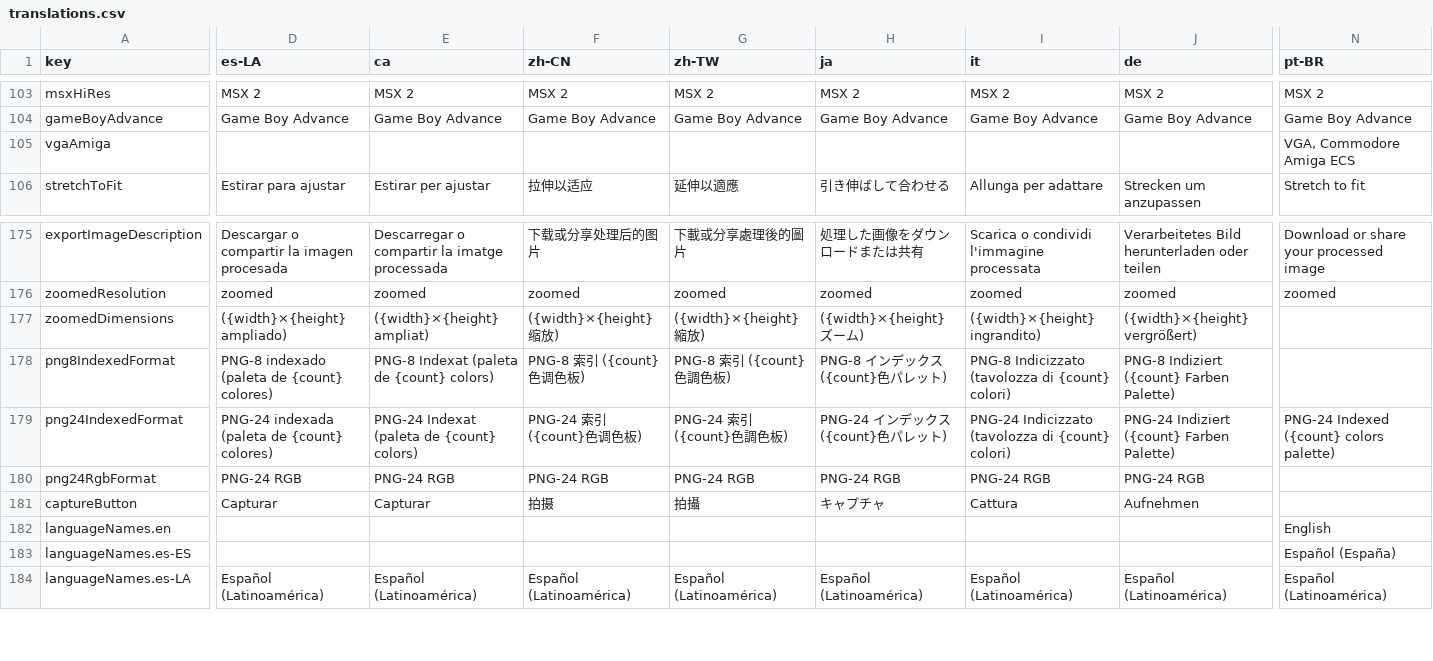
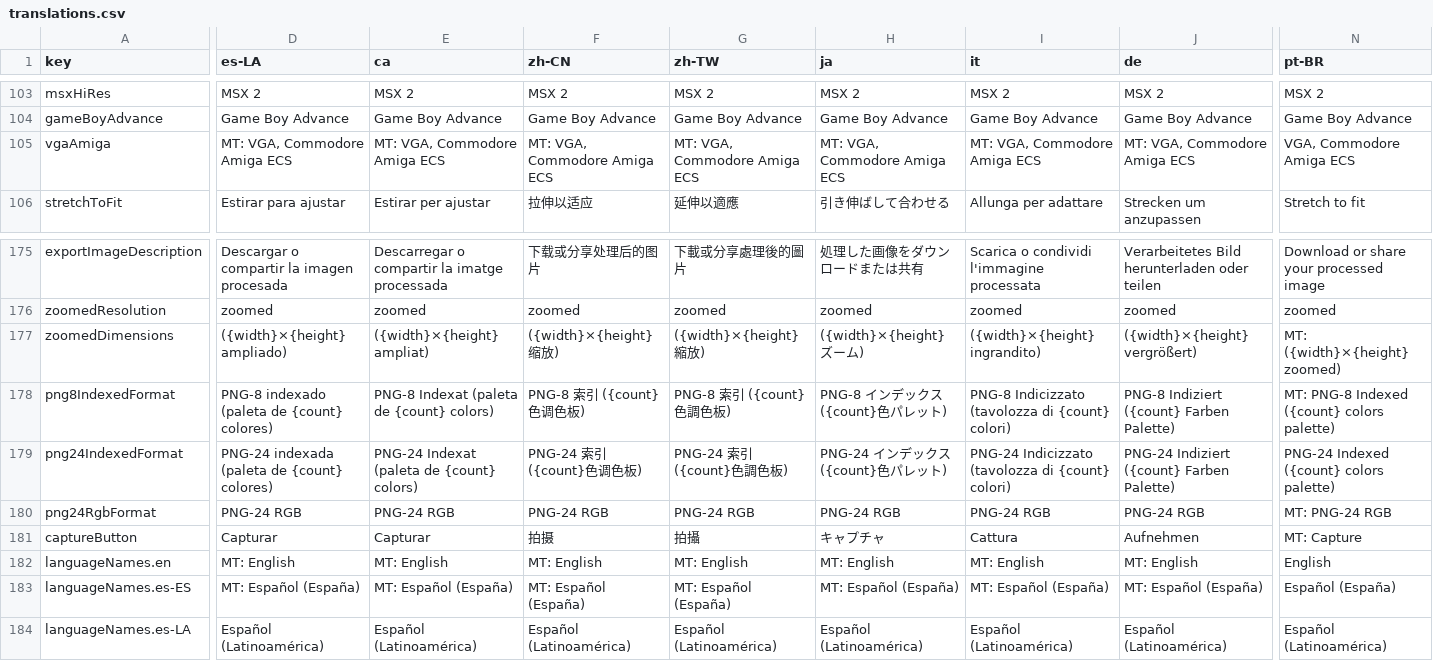
Before and after one commit to Anarkade/deliaxe-paint, a CSV file: src/locales/translations.csv, drawn as a sheet; only a part is shown, gaps mark what is left out; the diff covers the shown part only; the diff names each change by its address in the sheet, - before the commit and + after, or states it on an @@ line.

```diff
--- a/src/locales/translations.csv
+++ b/src/locales/translations.csv
-D105 (es-LA): (empty)
+D105 (es-LA): MT: VGA, Commodore Amiga ECS
-E105 (ca): (empty)
+E105 (ca): MT: VGA, Commodore Amiga ECS
-F105 (zh-CN): (empty)
+F105 (zh-CN): MT: VGA, Commodore Amiga ECS
-G105 (zh-TW): (empty)
+G105 (zh-TW): MT: VGA, Commodore Amiga ECS
-H105 (ja): (empty)
+H105 (ja): MT: VGA, Commodore Amiga ECS
-I105 (it): (empty)
+I105 (it): MT: VGA, Commodore Amiga ECS
-J105 (de): (empty)
+J105 (de): MT: VGA, Commodore Amiga ECS
-N177 (pt-BR): (empty)
+N177 (pt-BR): MT: ({width}×{height} zoomed)
-N178 (pt-BR): (empty)
+N178 (pt-BR): MT: PNG-8 Indexed ({count} colors palette)
-N180 (pt-BR): (empty)
+N180 (pt-BR): MT: PNG-24 RGB
-N181 (pt-BR): (empty)
+N181 (pt-BR): MT: Capture
-D182 (es-LA): (empty)
+D182 (es-LA): MT: English
-E182 (ca): (empty)
+E182 (ca): MT: English
-F182 (zh-CN): (empty)
+F182 (zh-CN): MT: English
-G182 (zh-TW): (empty)
+G182 (zh-TW): MT: English
-H182 (ja): (empty)
+H182 (ja): MT: English
-I182 (it): (empty)
+I182 (it): MT: English
-J182 (de): (empty)
+J182 (de): MT: English
-D183 (es-LA): (empty)
+D183 (es-LA): MT: Español (España)
-E183 (ca): (empty)
+E183 (ca): MT: Español (España)
-F183 (zh-CN): (empty)
+F183 (zh-CN): MT: Español (España)
-G183 (zh-TW): (empty)
+G183 (zh-TW): MT: Español (España)
-H183 (ja): (empty)
+H183 (ja): MT: Español (España)
-I183 (it): (empty)
+I183 (it): MT: Español (España)
-J183 (de): (empty)
+J183 (de): MT: Español (España)
```
Also changed, not shown: 90 edited cells elsewhere in this file.
